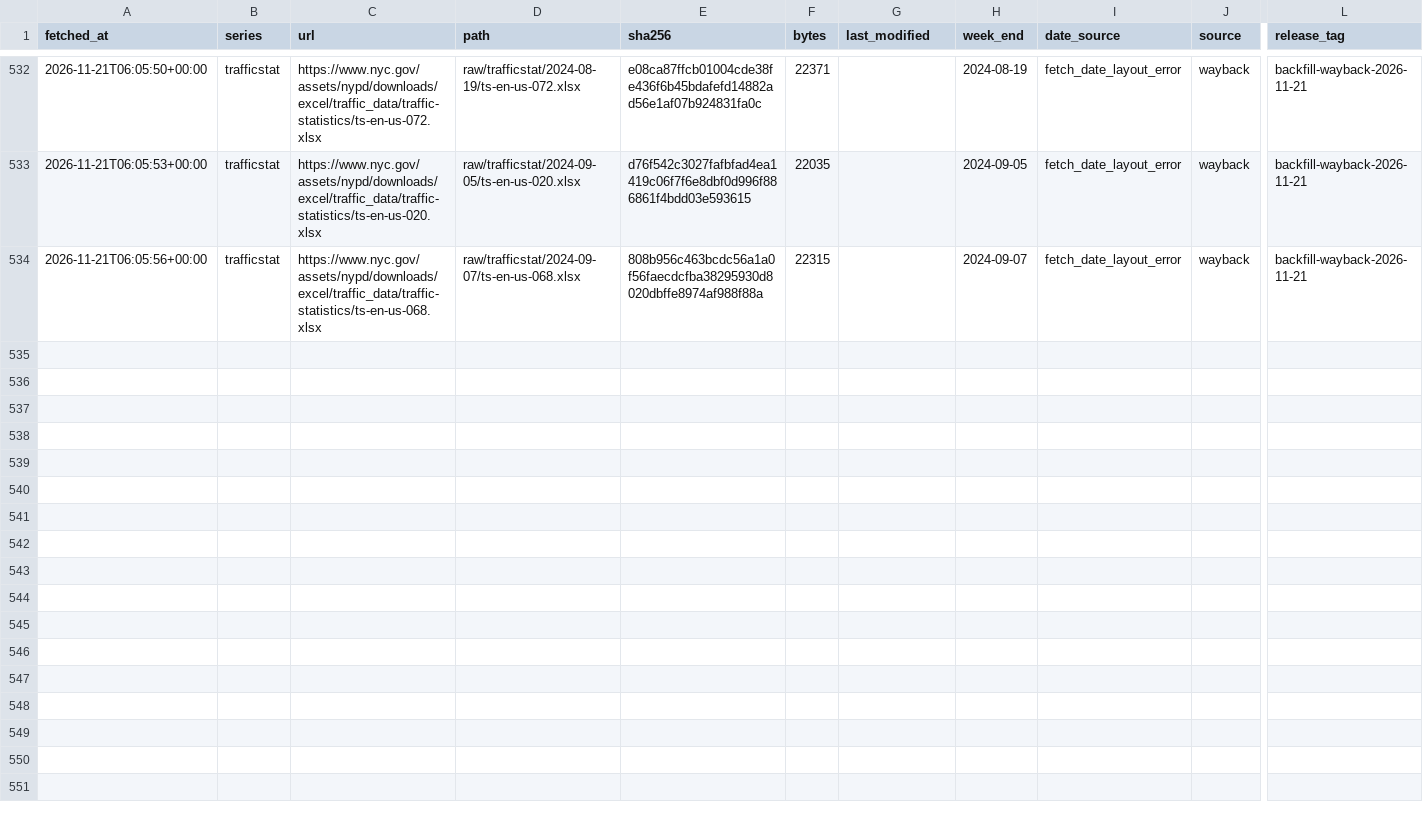
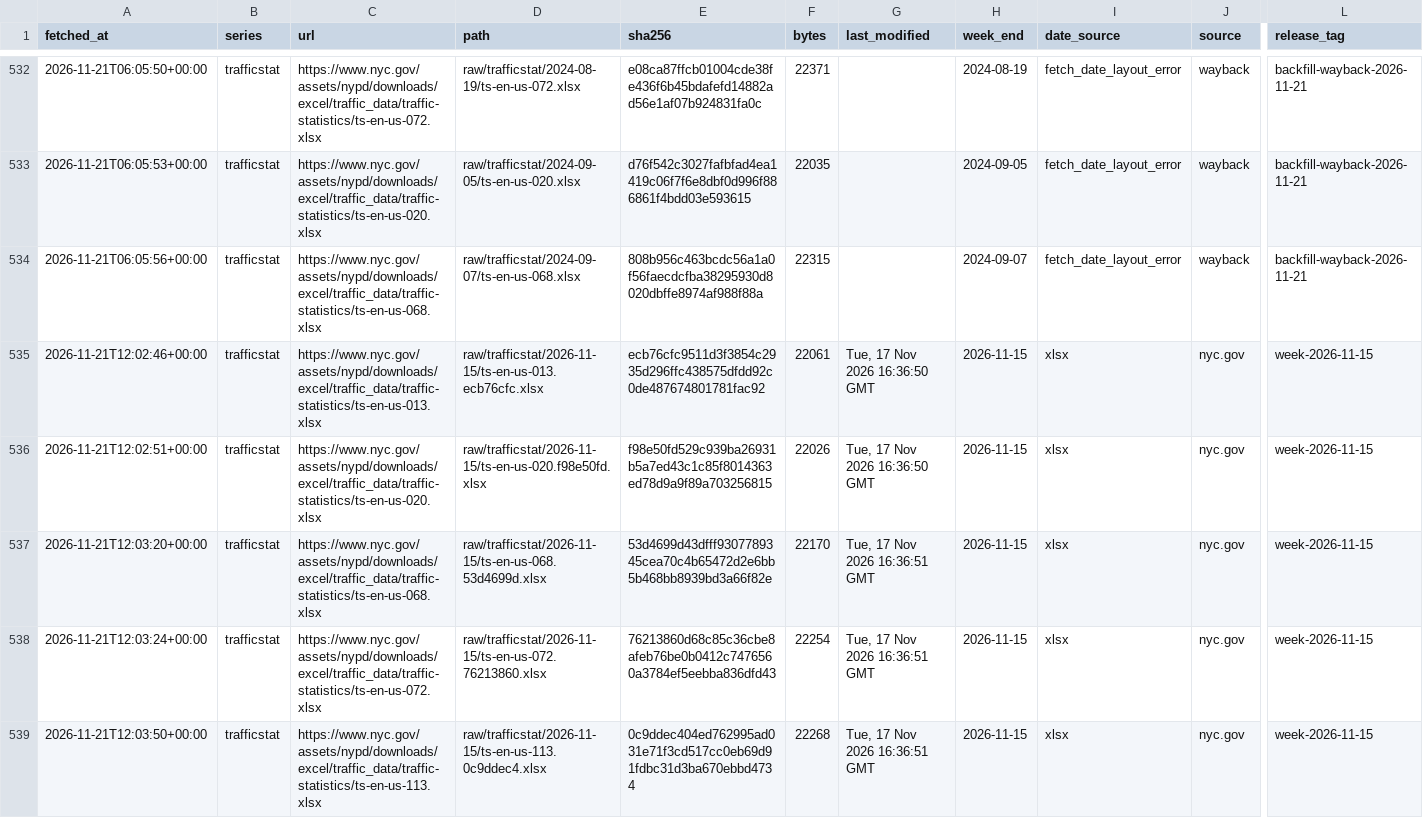
Before and after one commit to BetaNYC/nypd-weekly-archive, a CSV file: captures.csv, drawn as a sheet; only a part is shown, gaps mark what is left out; rows hold the shown columns only; the diff names each change by its address in the sheet, - before the commit and + after, or states it on an @@ line.

```diff
--- a/captures.csv
+++ b/captures.csv
+row 535: 2026-11-21T12:02:46+00:00 | trafficstat | https://www.nyc.gov/assets/nypd/downloads/excel/traffic_data/traffic-statistics/ts-en-us-013.xlsx | raw/trafficstat/2026-11-15/ts-en-us-013.ecb76cfc.xlsx | ecb76cfc9511d3f3854c2935d296ffc438575dfdd92c0de487674801781fac92 | 22061 | Tue, 17 Nov 2026 16:36:50 GMT | 2026-11-15 | xlsx | nyc.gov | week-2026-11-15
+row 536: 2026-11-21T12:02:51+00:00 | trafficstat | https://www.nyc.gov/assets/nypd/downloads/excel/traffic_data/traffic-statistics/ts-en-us-020.xlsx | raw/trafficstat/2026-11-15/ts-en-us-020.f98e50fd.xlsx | f98e50fd529c939ba26931b5a7ed43c1c85f8014363ed78d9a9f89a703256815 | 22026 | Tue, 17 Nov 2026 16:36:50 GMT | 2026-11-15 | xlsx | nyc.gov | week-2026-11-15
+row 537: 2026-11-21T12:03:20+00:00 | trafficstat | https://www.nyc.gov/assets/nypd/downloads/excel/traffic_data/traffic-statistics/ts-en-us-068.xlsx | raw/trafficstat/2026-11-15/ts-en-us-068.53d4699d.xlsx | 53d4699d43dfff9307789345cea70c4b65472d2e6bb5b468bb8939bd3a66f82e | 22170 | Tue, 17 Nov 2026 16:36:51 GMT | 2026-11-15 | xlsx | nyc.gov | week-2026-11-15
+row 538: 2026-11-21T12:03:24+00:00 | trafficstat | https://www.nyc.gov/assets/nypd/downloads/excel/traffic_data/traffic-statistics/ts-en-us-072.xlsx | raw/trafficstat/2026-11-15/ts-en-us-072.76213860.xlsx | 76213860d68c85c36cbe8afeb76be0b0412c7476560a3784ef5eebba836dfd43 | 22254 | Tue, 17 Nov 2026 16:36:51 GMT | 2026-11-15 | xlsx | nyc.gov | week-2026-11-15
+row 539: 2026-11-21T12:03:50+00:00 | trafficstat | https://www.nyc.gov/assets/nypd/downloads/excel/traffic_data/traffic-statistics/ts-en-us-113.xlsx | raw/trafficstat/2026-11-15/ts-en-us-113.0c9ddec4.xlsx | 0c9ddec404ed762995ad031e71f3cd517cc0eb69d91fdbc31d3ba670ebbd4734 | 22268 | Tue, 17 Nov 2026 16:36:51 GMT | 2026-11-15 | xlsx | nyc.gov | week-2026-11-15
```
